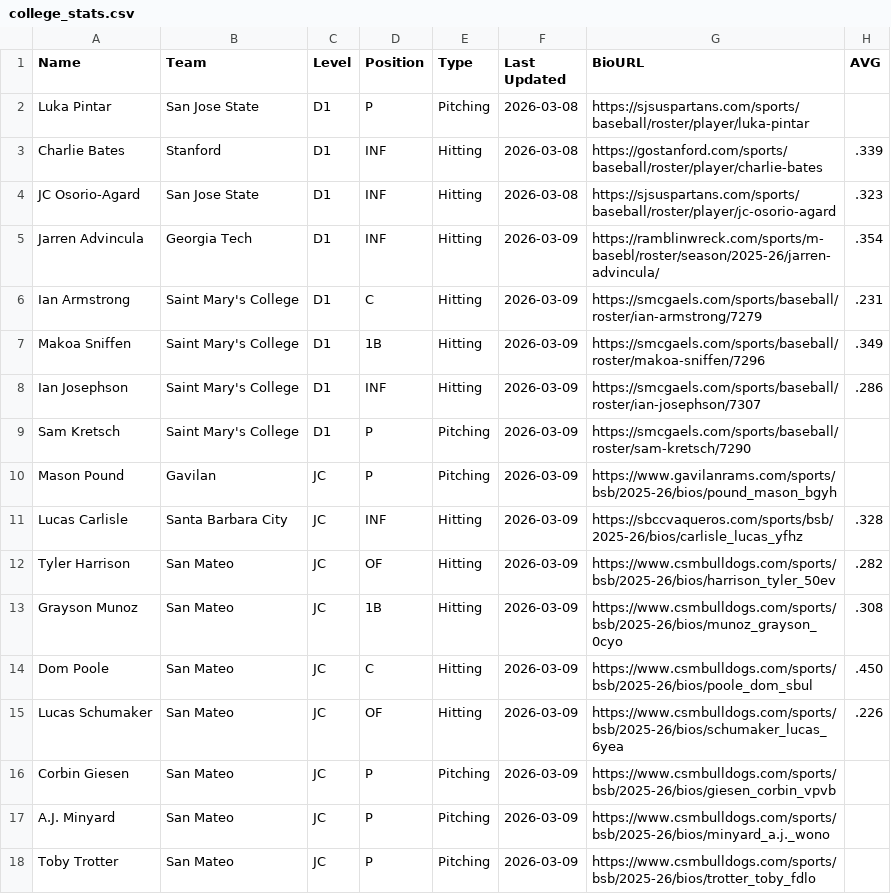
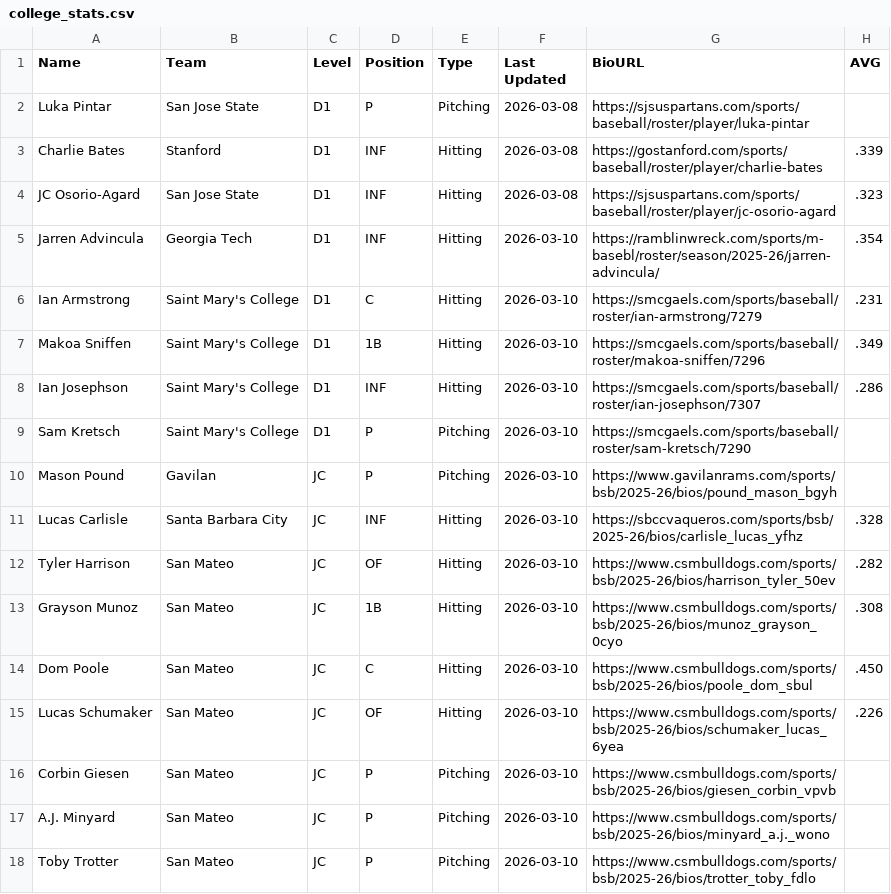
Before and after one commit to krojko24/ccb-alumni-tracker, a CSV file: college_stats.csv, drawn as a sheet; only a part is shown; the diff covers the shown part only; the diff names each change by its address in the sheet, - before the commit and + after, or states it on an @@ line.

Commit message:
Update college_stats.csv 3-10-26

```diff
--- a/college_stats.csv
+++ b/college_stats.csv
-F5:F18 (Last Updated): 2026-03-09
+F5:F18 (Last Updated): 2026-03-10
```
Also changed, not shown: 168 edited cells elsewhere in this file.
